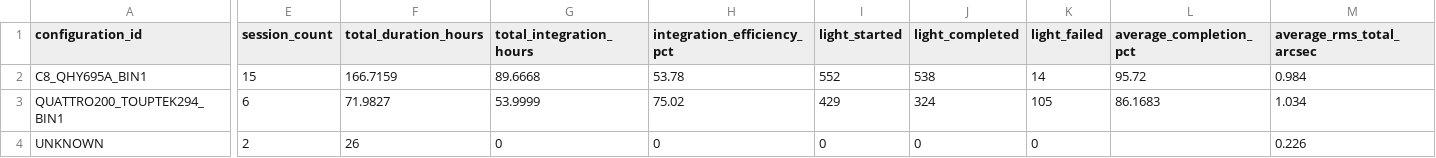
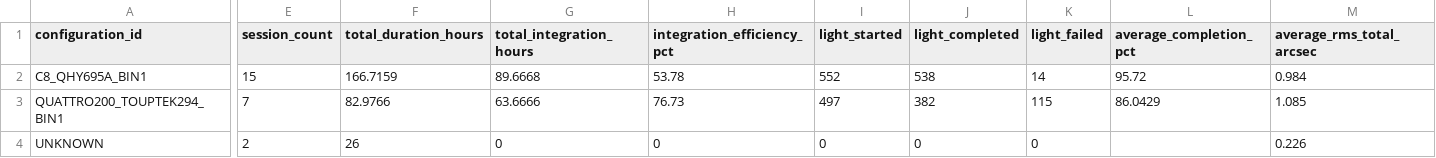
Before and after one commit to maininimassimo-bit/digital-stargate-manual, a CSV file: data/analytics/history/configuration-summary.csv, drawn as a sheet; only a part is shown, gaps mark what is left out; the diff covers the shown part only; the diff names each change by its address in the sheet, - before the commit and + after, or states it on an @@ line.

```diff
--- a/data/analytics/history/configuration-summary.csv
+++ b/data/analytics/history/configuration-summary.csv
-E3 (session_count): 6
+E3 (session_count): 7
-F3 (total_duration_hours): 71.9827
+F3 (total_duration_hours): 82.9766
-G3 (total_integration_hours): 53.9999
+G3 (total_integration_hours): 63.6666
-H3 (integration_efficiency_pct): 75.02
+H3 (integration_efficiency_pct): 76.73
-I3 (light_started): 429
+I3 (light_started): 497
-J3 (light_completed): 324
+J3 (light_completed): 382
-K3 (light_failed): 105
+K3 (light_failed): 115
-L3 (average_completion_pct): 86.1683
+L3 (average_completion_pct): 86.0429
-M3 (average_rms_total_arcsec): 1.034
+M3 (average_rms_total_arcsec): 1.085
```
Also changed, not shown: 1 edited cell elsewhere in this file, data/analytics/history/sessions.csv, data/analytics/history/target-summary.csv, 24 other files.
